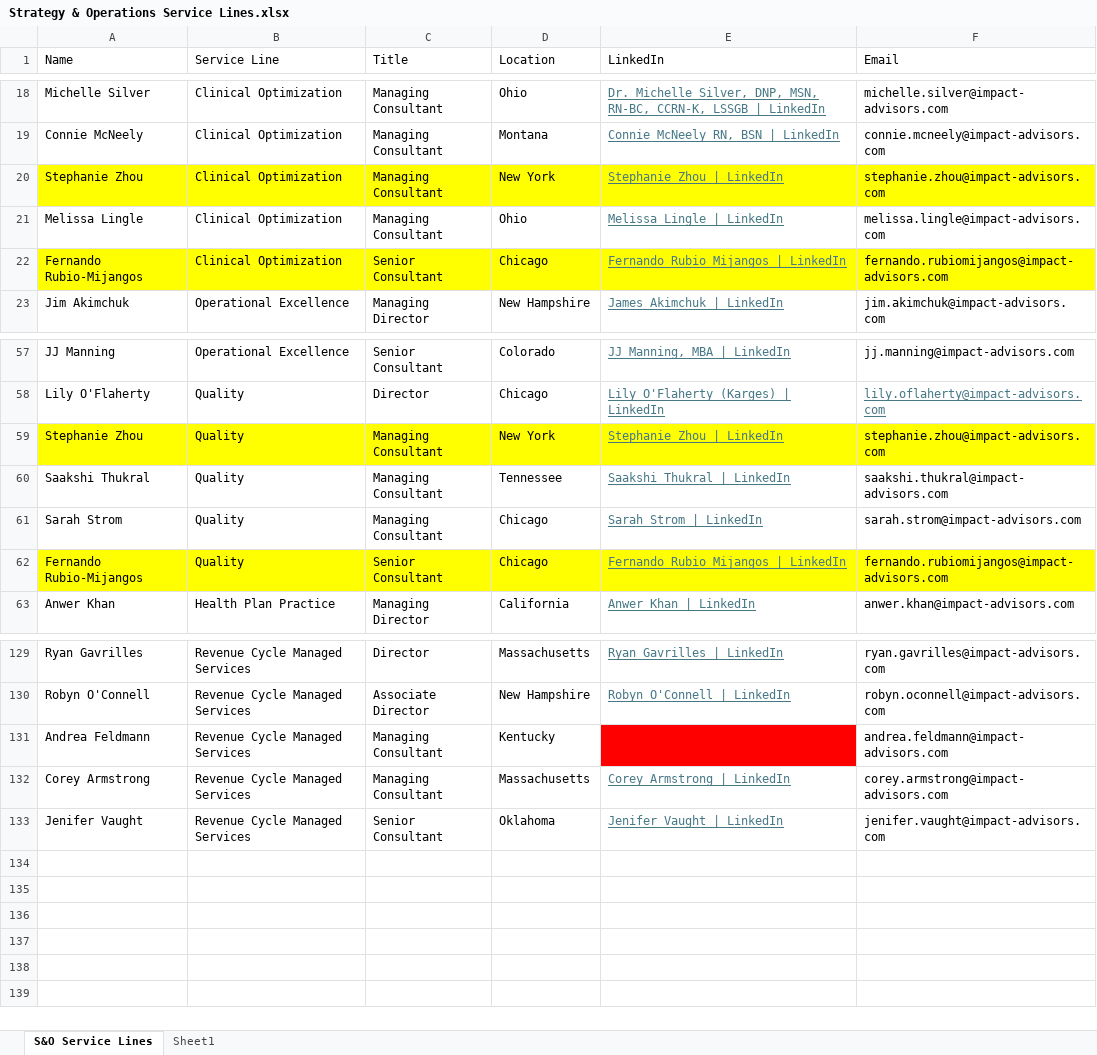
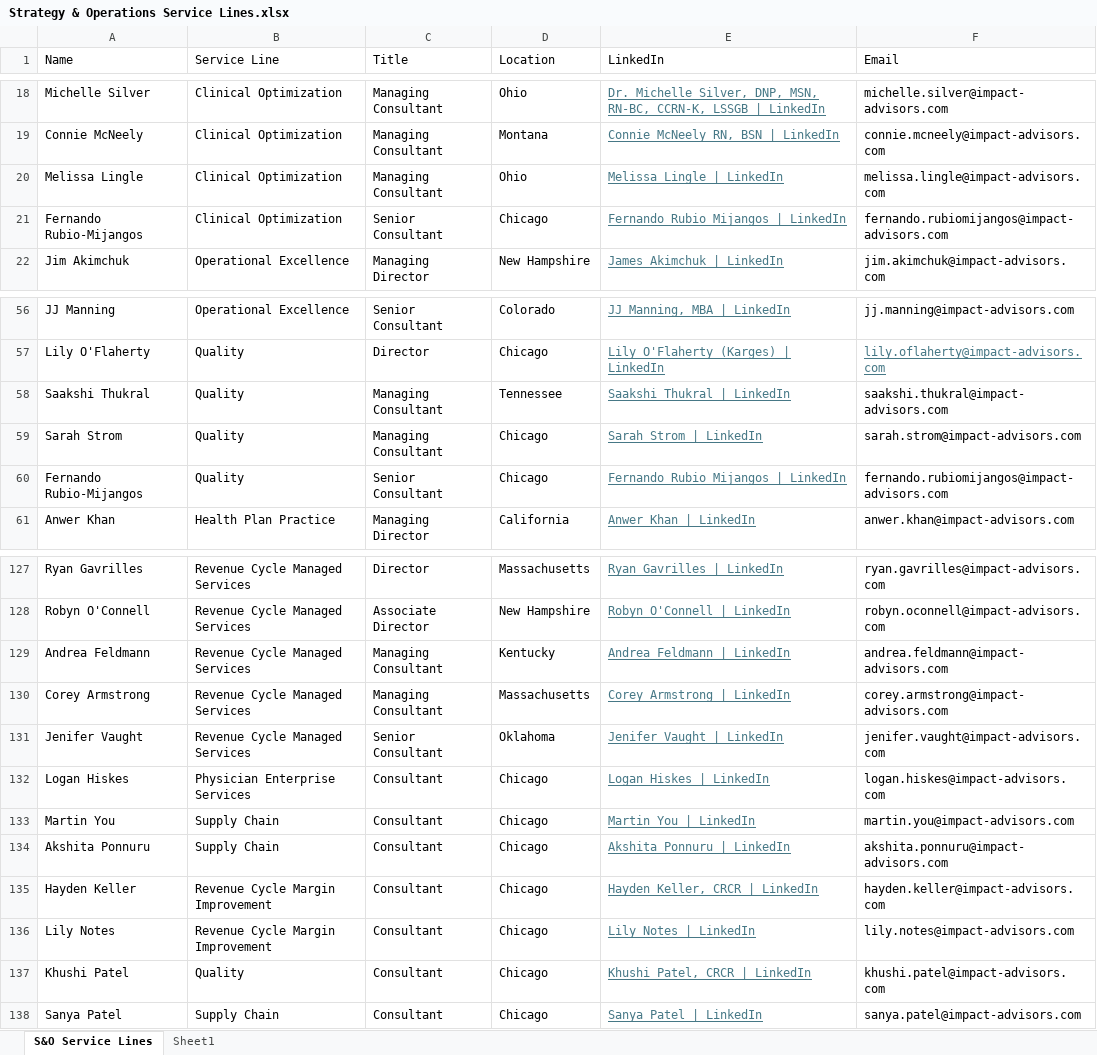
Before and after one commit to jackdecicco33-droid/Impact-Advisors-Networking-Page, an Excel workbook: assets/Strategy & Operations Service Lines.xlsx, sheet S&O Service Lines, drawn as a sheet; only a part is shown, gaps mark what is left out; values as stored, in another font and other column widths than the file's, no borders; table styles not drawn; removed rows and columns are numbered as before the commit, all else as after; the diff names each change by its address in the sheet, - before the commit and + after, or states it on an @@ line.

Commit message:
Update consultant roster and resources

```diff
--- a/assets/Strategy & Operations Service Lines.xlsx (sheet S&O Service Lines)
+++ b/assets/Strategy & Operations Service Lines.xlsx (sheet S&O Service Lines)
-row 20: Stephanie Zhou | Clinical Optimization | Managing Consultant | New York | Stephanie Zhou | LinkedIn | stephanie.zhou@impact-advisors.com
-A21:F21 fill: #FFFF00
+A21:F21 fill: none
-row 59: Stephanie Zhou | Quality | Managing Consultant | New York | Stephanie Zhou | LinkedIn | stephanie.zhou@impact-advisors.com
-A60:F60 fill: #FFFF00
+A60:F60 fill: none
-E129 (LinkedIn): (empty)
+E129 (LinkedIn): Andrea Feldmann | LinkedIn
-E129 fill: #FF0000
+E129 fill: none
+row 132: Logan Hiskes | Physician Enterprise Services | Consultant | Chicago | Logan Hiskes | LinkedIn | logan.hiskes@impact-advisors.com
+row 133: Martin You | Supply Chain | Consultant | Chicago | Martin You | LinkedIn | martin.you@impact-advisors.com
+row 134: Akshita Ponnuru | Supply Chain | Consultant | Chicago | Akshita Ponnuru | LinkedIn | akshita.ponnuru@impact-advisors.com
+row 135: Hayden Keller | Revenue Cycle Margin Improvement | Consultant | Chicago | Hayden Keller, CRCR | LinkedIn | hayden.keller@impact-advisors.com
+row 136: Lily Notes | Revenue Cycle Margin Improvement | Consultant | Chicago | Lily Notes | LinkedIn | lily.notes@impact-advisors.com
+row 137: Khushi Patel | Quality | Consultant | Chicago | Khushi Patel, CRCR | LinkedIn | khushi.patel@impact-advisors.com
+row 138: Sanya Patel | Supply Chain | Consultant | Chicago | Sanya Patel | LinkedIn | sanya.patel@impact-advisors.com
```
Also changed, not shown: 11 other files.
